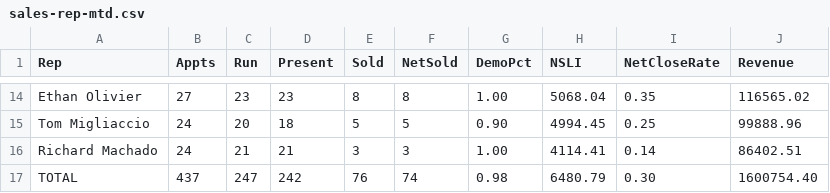
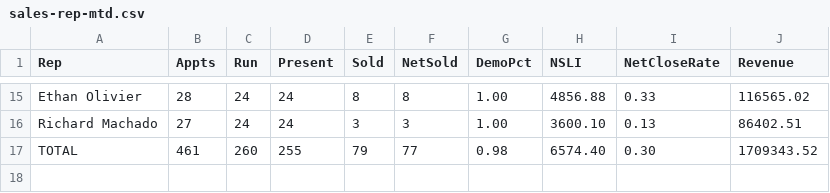
Before and after one commit to SeanSenno/rebath-sales-dashboard, a CSV file: data/sales-rep-mtd.csv, drawn as a sheet; only a part is shown, gaps mark what is left out; removed rows and columns are numbered as before the commit, all else as after; the diff covers the shown part only; the diff names each change by its address in the sheet, - before the commit and + after, or states it on an @@ line.

```diff
--- a/data/sales-rep-mtd.csv
+++ b/data/sales-rep-mtd.csv
-B15 (Appts): 27
+B15 (Appts): 28
-C15 (Run): 23
+C15 (Run): 24
-D15 (Present): 23
+D15 (Present): 24
-H15 (NSLI): 5068.04
+H15 (NSLI): 4856.88
-I15 (NetCloseRate): 0.35
+I15 (NetCloseRate): 0.33
-row 15: Tom Migliaccio | 24 | 20 | 18 | 5 | 5 | 0.90 | 4994.45 | 0.25 | 99888.96
-B16 (Appts): 24
+B16 (Appts): 27
-C16 (Run): 21
+C16 (Run): 24
-D16 (Present): 21
+D16 (Present): 24
-H16 (NSLI): 4114.41
+H16 (NSLI): 3600.10
-I16 (NetCloseRate): 0.14
+I16 (NetCloseRate): 0.13
-B17 (Appts): 437
+B17 (Appts): 461
-C17 (Run): 247
+C17 (Run): 260
-D17 (Present): 242
+D17 (Present): 255
-E17 (Sold): 76
+E17 (Sold): 79
-F17 (NetSold): 74
+F17 (NetSold): 77
-H17 (NSLI): 6480.79
+H17 (NSLI): 6574.40
-J17 (Revenue): 1600754.40
+J17 (Revenue): 1709343.52
```
Also changed, not shown: 4 added rows, 3 removed rows and 23 edited cells elsewhere in this file.
